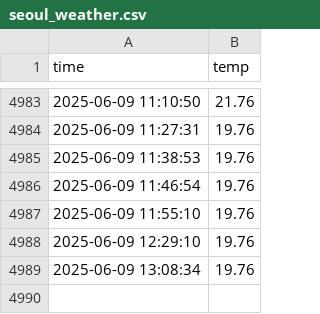
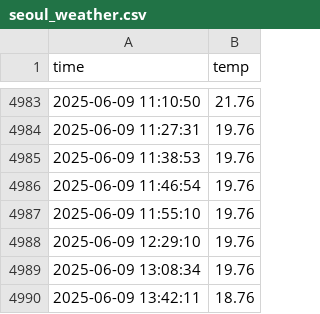
Before and after one commit to septgyurii/seoul_weather_5m, a CSV file: seoul_weather.csv, drawn as a sheet; only a part is shown, gaps mark what is left out.

```diff
--- a/seoul_weather.csv
+++ b/seoul_weather.csv
@@ -4989 +4989,2 @@ time,temp
 2025-06-09 13:08:34,19.76
+2025-06-09 13:42:11,18.76
```
